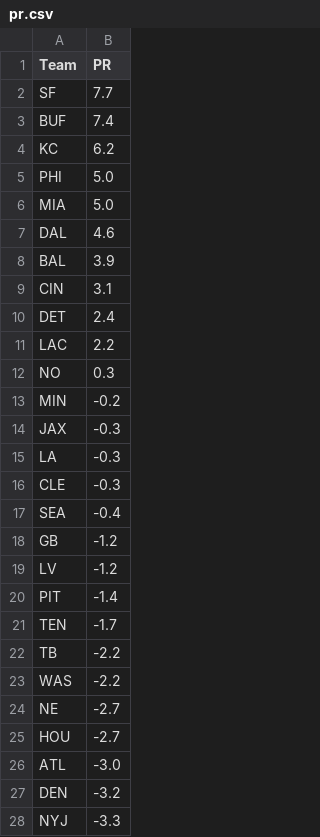
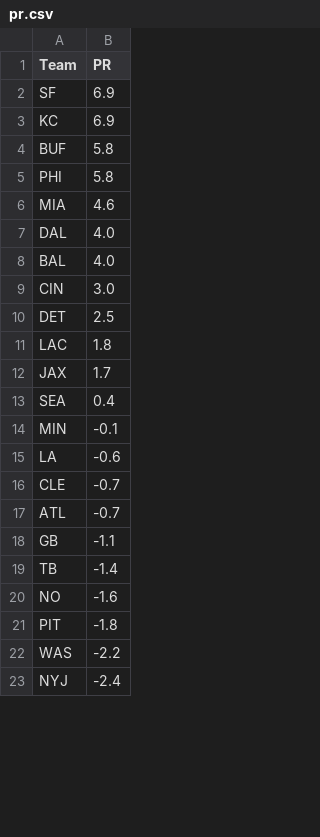
Before and after one commit to ChristopherDavisUCI/NFL2023-Simulation, a CSV file: data/pr.csv, drawn as a sheet; only a part is shown; the diff covers the shown part only.

```diff
--- a/data/pr.csv
+++ b/data/pr.csv
@@ -1,28 +1,23 @@
 Team,PR
-SF,7.7
-BUF,7.4
-KC,6.2
-PHI,5.0
-MIA,5.0
-DAL,4.6
-BAL,3.9
-CIN,3.1
-DET,2.4
-LAC,2.2
-NO,0.3
-MIN,-0.2
-JAX,-0.3
-LA,-0.3
-CLE,-0.3
-SEA,-0.4
-GB,-1.2
-LV,-1.2
-PIT,-1.4
-TEN,-1.7
-TB,-2.2
+SF,6.9
+KC,6.9
+BUF,5.8
+PHI,5.8
+MIA,4.6
+DAL,4.0
+BAL,4.0
+CIN,3.0
+DET,2.5
+LAC,1.8
+JAX,1.7
+SEA,0.4
+MIN,-0.1
+LA,-0.6
+CLE,-0.7
+ATL,-0.7
+GB,-1.1
+TB,-1.4
+NO,-1.6
+PIT,-1.8
 WAS,-2.2
-NE,-2.7
-HOU,-2.7
-ATL,-3.0
-DEN,-3.2
-NYJ,-3.3
+NYJ,-2.4
```
Also changed, not shown: 6 added rows, 1 removed row and 4 edited cells elsewhere in this file, data/markets.csv, schedules/schedule23.csv.
